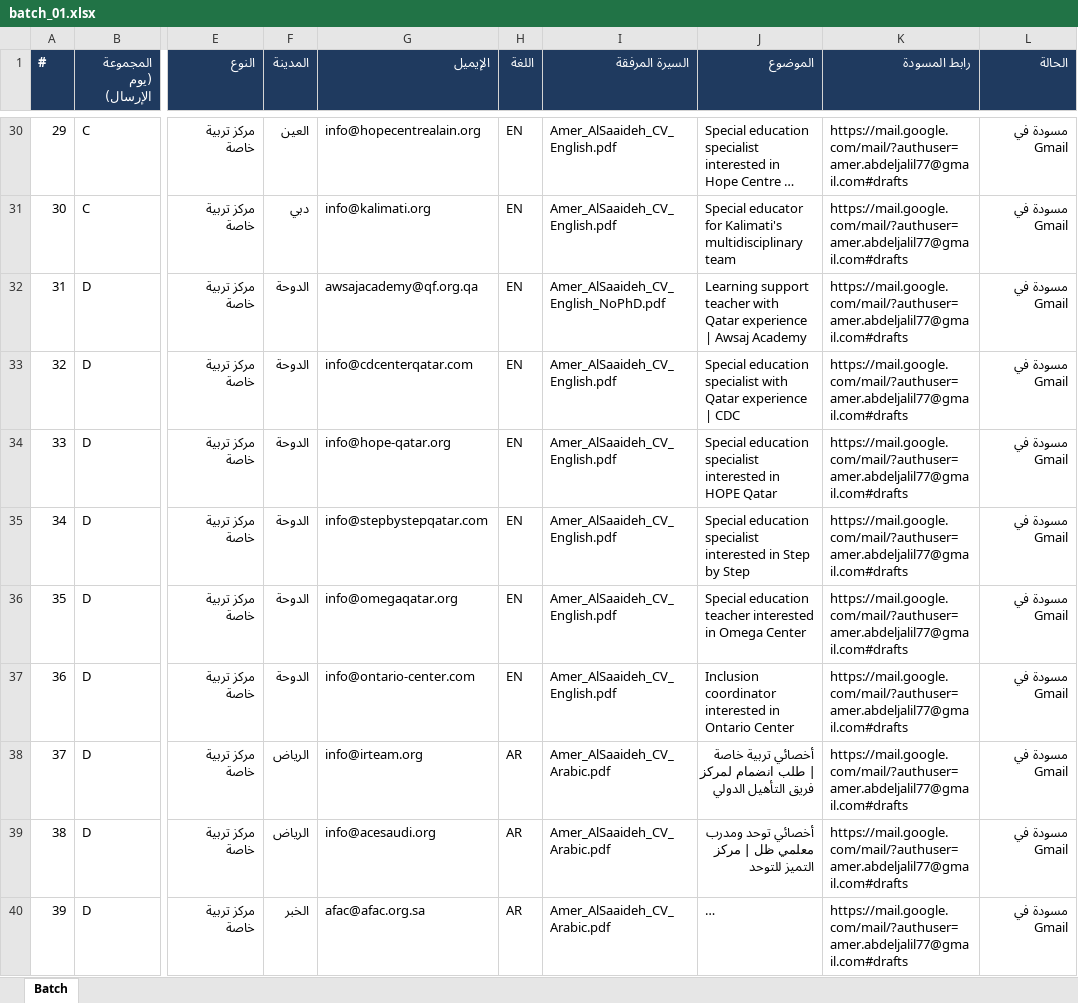
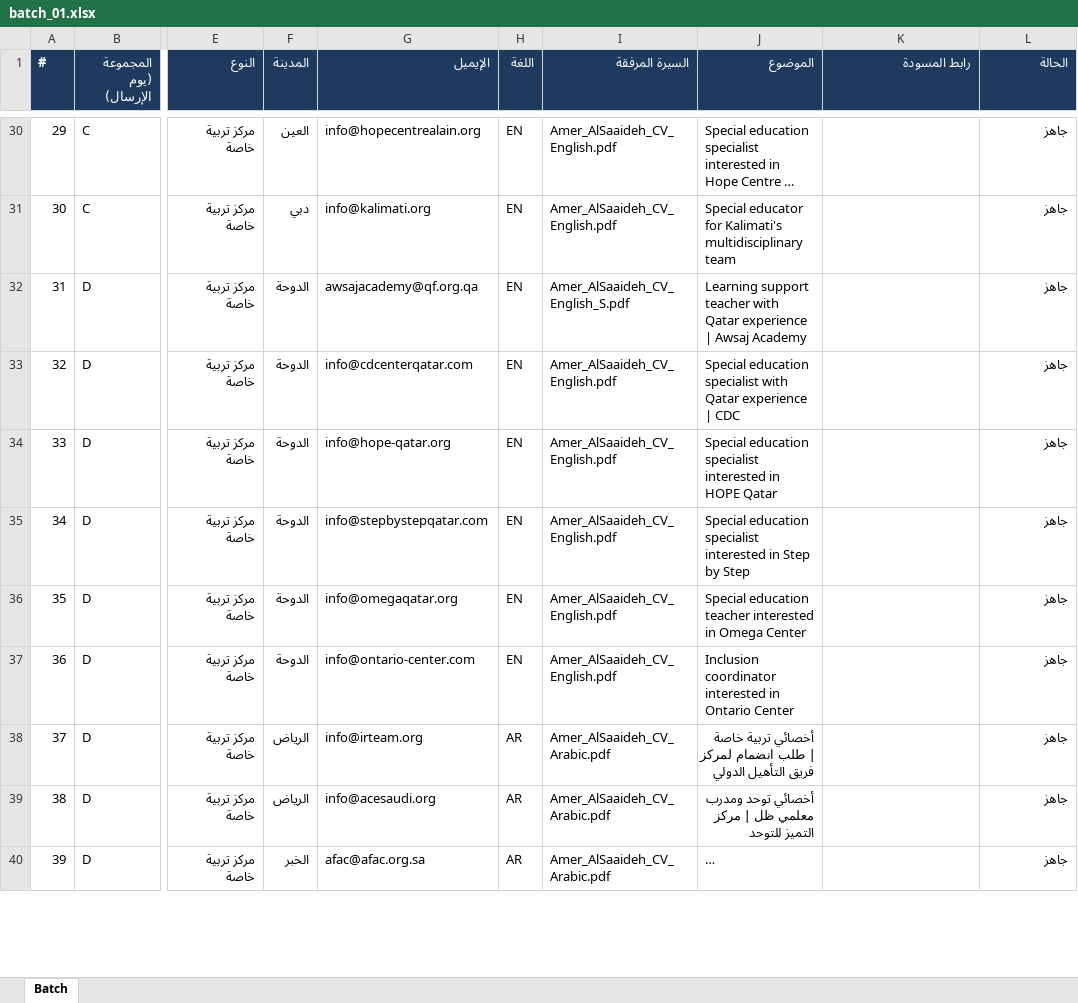
Before and after one commit to apptawfeer-blip/Job-application-11, an Excel workbook: output/drafts/batch_01.xlsx, sheet Batch, drawn as a sheet; only a part is shown, gaps mark what is left out; long unchanged cells end in …; values as stored, in another font and other column widths than the file's, no borders; the diff covers the shown part only; the diff names each change by its address in the sheet, - before the commit and + after, or states it on an @@ line.

```diff
--- a/output/drafts/batch_01.xlsx (sheet Batch)
+++ b/output/drafts/batch_01.xlsx (sheet Batch)
-K30:K40 (رابط المسودة): https://mail.google.com/mail/?authuser=amer.abdeljalil77@gmail.com#drafts
+K30:K40 (رابط المسودة): (empty)
-L30:L40 (الحالة): مسودة في Gmail
+L30:L40 (الحالة): جاهز
-I32 (السيرة المرفقة): Amer_AlSaaideh_CV_English_NoPhD.pdf
+I32 (السيرة المرفقة): Amer_AlSaaideh_CV_English_S.pdf
```
Also changed, not shown: 78 edited cells elsewhere in this sheet, 20 other files.
